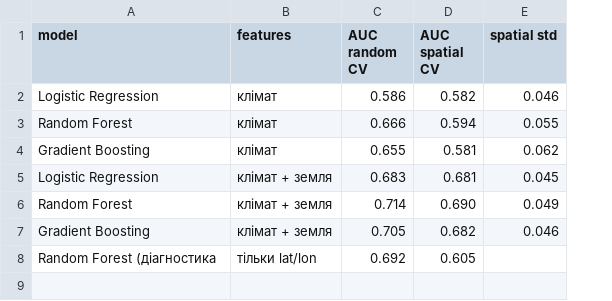
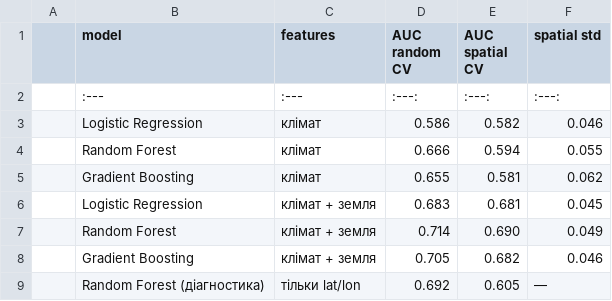
Before and after one commit to polina33-pilka/RagweedGrid-UA, a CSV file: results/model_comparison_final.csv, drawn as a sheet; addresses are those after the commit; the diff names each change by its address in the sheet, - before the commit and + after, or states it on an @@ line.

Commit message:
Refactor model comparison CSV format
Updated the format of the model comparison results to include markdown-style headers and corrected a missing entry.

```diff
--- a/results/model_comparison_final.csv
+++ b/results/model_comparison_final.csv
+column A, empty
+row 2:  | :--- | :--- | :---: | :---: | :---:
-B9 (model): Random Forest (діагностика
+B9 (model): Random Forest (діагностика)
-F9 (spatial std): (empty)
+F9 (spatial std): —
```
